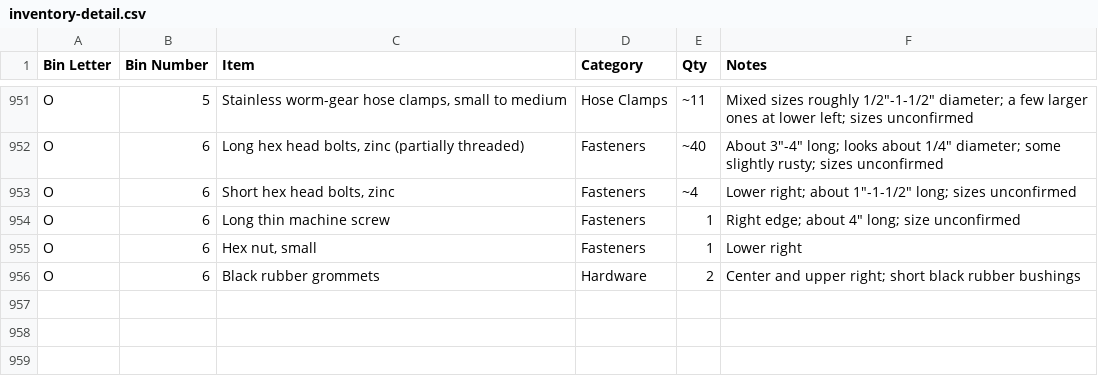
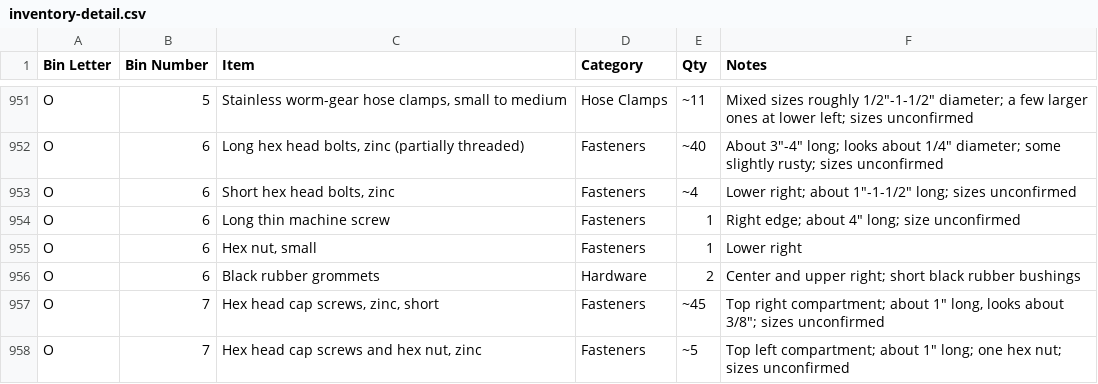
Before and after one commit to rhkim1292/asti-inventory, a CSV file: inventory-detail.csv, drawn as a sheet; only a part is shown, gaps mark what is left out; the diff names each change by its address in the sheet, - before the commit and + after, or states it on an @@ line.

```diff
--- a/inventory-detail.csv
+++ b/inventory-detail.csv
+row 957: O | 7 | Hex head cap screws, zinc, short | Fasteners | ~45 | Top right compartment; about 1" long, looks about 3/8"; sizes unconfirmed
+row 958: O | 7 | Hex head cap screws and hex nut, zinc | Fasteners | ~5 | Top left compartment; about 1" long; one hex nut; sizes unconfirmed
```
Also changed, not shown: inventory.csv, 1 other file.
